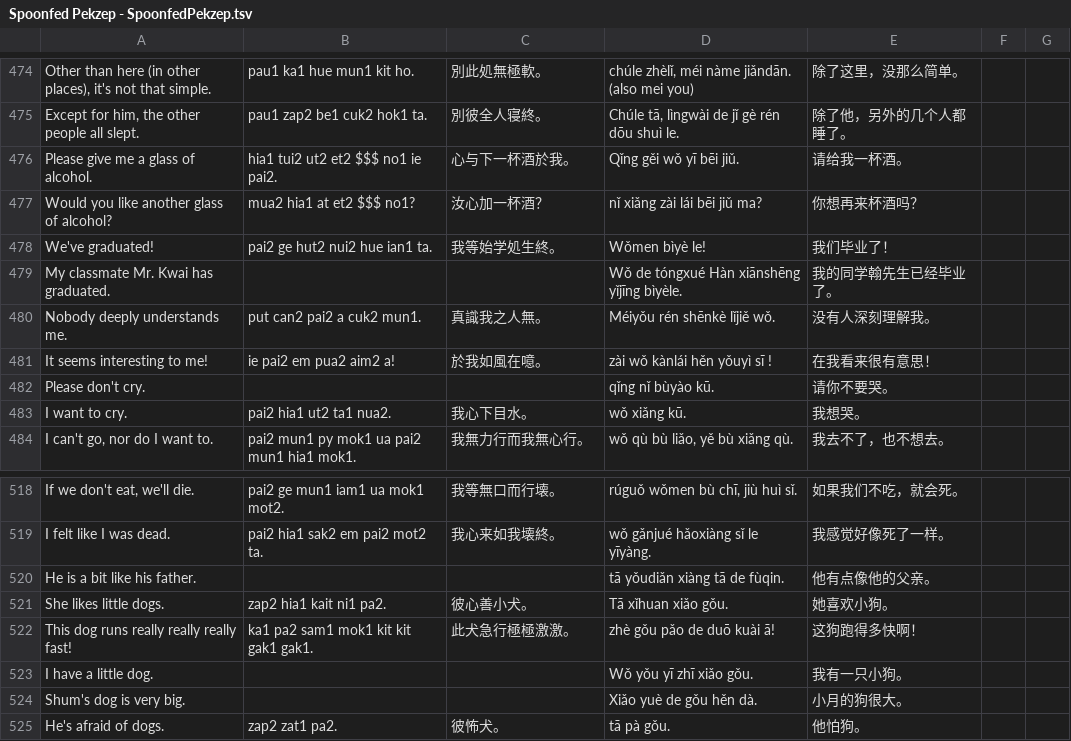
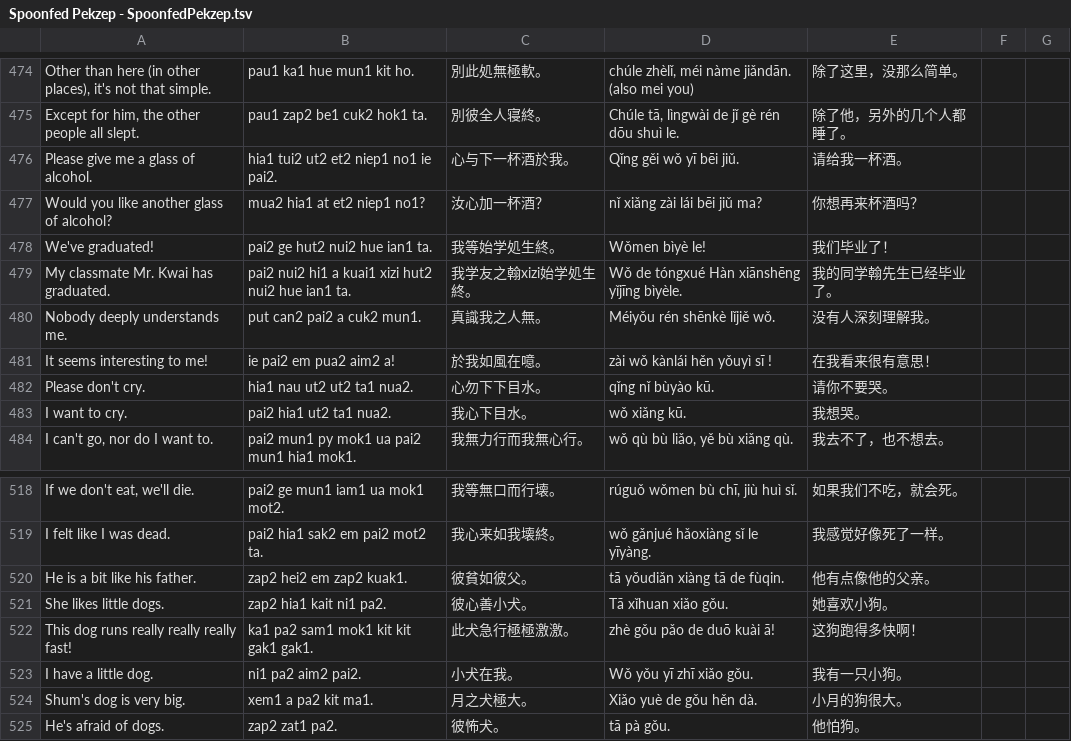
Before and after one commit to jurliyuuri/spoonfed_pekzep, a TSV file: raw/Spoonfed Pekzep - SpoonfedPekzep.tsv, drawn as a sheet; only a part is shown, gaps mark what is left out; the diff covers the shown part only.

Commit message:
Add words, glosses and niep1

```diff
--- a/raw/Spoonfed Pekzep - SpoonfedPekzep.tsv
+++ b/raw/Spoonfed Pekzep - SpoonfedPekzep.tsv
@@ -475,9 +475,9 @@ Other than here (in other places), it's not that simple.	pau1 ka1 hue mun1 kit h
 Except for him, the other people all slept.	pau1 zap2 be1 cuk2 hok1 ta.	別彼全人寝終。	Chúle tā, lìngwài de jǐ gè rén dōu shuì le.	除了他，另外的几个人都睡了。		
-Please give me a glass of alcohol.	hia1 tui2 ut2 et2 $$$ no1 ie pai2.	心与下一杯酒於我。	Qǐng gěi wǒ yī bēi jiǔ.	请给我一杯酒。		
-Would you like another glass of alcohol?	mua2 hia1 at et2 $$$ no1? 	汝心加一杯酒？	nǐ xiǎng zài lái bēi jiǔ ma?	你想再来杯酒吗？		
+Please give me a glass of alcohol.	hia1 tui2 ut2 et2 niep1 no1 ie pai2.	心与下一杯酒於我。	Qǐng gěi wǒ yī bēi jiǔ.	请给我一杯酒。		
+Would you like another glass of alcohol?	mua2 hia1 at et2 niep1 no1? 	汝心加一杯酒？	nǐ xiǎng zài lái bēi jiǔ ma?	你想再来杯酒吗？		
 We've graduated!	pai2 ge hut2 nui2 hue ian1 ta.	我等始学処生終。	Wǒmen bìyè le!	我们毕业了！		
-My classmate Mr. Kwai has graduated.			Wǒ de tóngxué Hàn xiānshēng yǐjīng bìyèle.	我的同学翰先生已经毕业了。		
+My classmate Mr. Kwai has graduated.	pai2 nui2 hi1 a kuai1 xizi hut2 nui2 hue ian1 ta.	我学友之翰xizi始学処生終。	Wǒ de tóngxué Hàn xiānshēng yǐjīng bìyèle.	我的同学翰先生已经毕业了。		
 Nobody deeply understands me.	put can2 pai2 a cuk2 mun1.	真識我之人無。	Méiyǒu rén shēnkè lǐjiě wǒ.	没有人深刻理解我。		
 It seems interesting to me!	ie pai2 em pua2 aim2 a!	於我如風在噫。	zài wǒ kànlái hěn yǒuyì sī !	在我看来很有意思！		
-Please don't cry.			qǐng nǐ bùyào kū.	请你不要哭。		
+Please don't cry.	hia1 nau ut2 ut2 ta1 nua2.	心勿下下目水。	qǐng nǐ bùyào kū.	请你不要哭。		
 I want to cry.	pai2 hia1 ut2 ta1 nua2.	我心下目水。	wǒ xiǎng kū.	我想哭。		
@@ -519,7 +519,7 @@ If we don't eat, we'll die.	pai2 ge mun1 iam1 ua mok1 mot2.	我等無口而行
 I felt like I was dead.	pai2 hia1 sak2 em pai2 mot2 ta.	我心来如我壊終。	wǒ gǎnjué hǎoxiàng sǐ le yīyàng.	我感觉好像死了一样。		
-He is a bit like his father.			tā yǒudiǎn xiàng tā de fùqin.	他有点像他的父亲。		
+He is a bit like his father.	zap2 hei2 em zap2 kuak1.	彼貧如彼父。	tā yǒudiǎn xiàng tā de fùqin.	他有点像他的父亲。		
 She likes little dogs.	zap2 hia1 kait ni1 pa2.	彼心善小犬。	Tā xǐhuan xiǎo gǒu.	她喜欢小狗。		
 This dog runs really really really fast!	ka1 pa2 sam1 mok1 kit kit gak1 gak1.	此犬急行極極激激。	zhè gǒu pǎo de duō kuài ā!	这狗跑得多快啊！		
-I have a little dog.			Wǒ yǒu yī zhī xiǎo gǒu.	我有一只小狗。		
-Shum's dog is very big.			Xiǎo yuè de gǒu hěn dà.	小月的狗很大。		
+I have a little dog.	ni1 pa2 aim2 pai2.	小犬在我。	Wǒ yǒu yī zhī xiǎo gǒu.	我有一只小狗。		
+Shum's dog is very big.	xem1 a pa2 kit ma1.	月之犬極大。	Xiǎo yuè de gǒu hěn dà.	小月的狗很大。		
 He's afraid of dogs.	zap2 zat1 pa2.	彼怖犬。	tā pà gǒu.	他怕狗。		
```
Also changed, not shown: 18 edited cells elsewhere in this file, raw/Spoonfed Pekzep - 語彙整理（超草案）.tsv, 35 other files.
